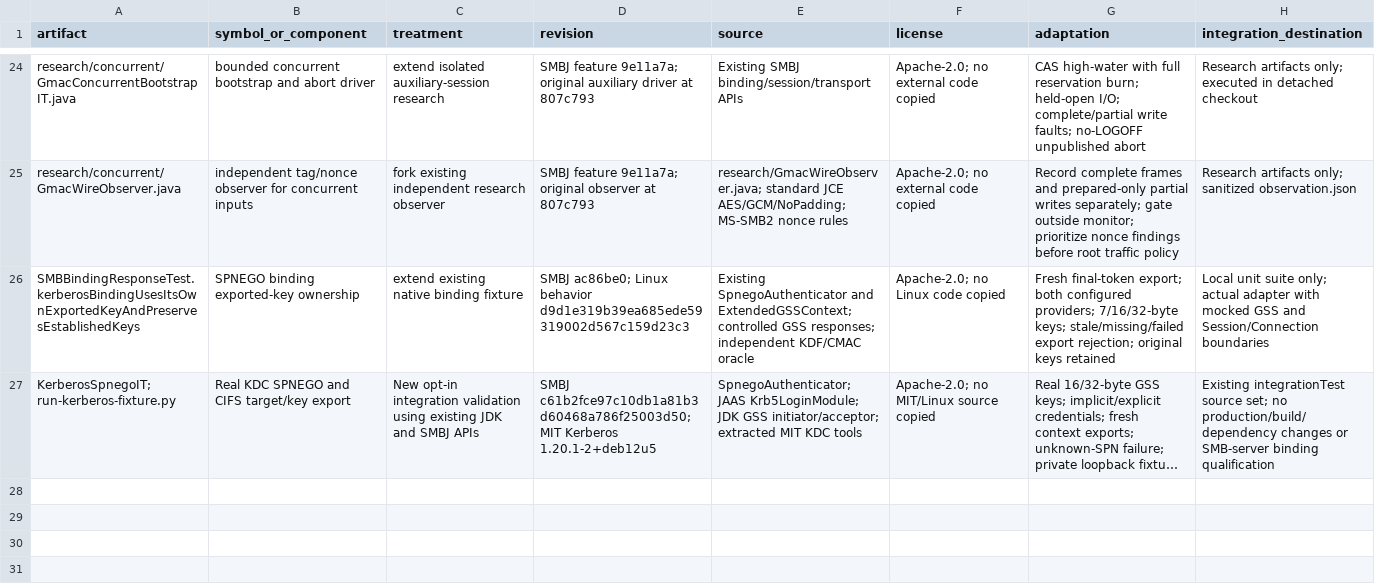
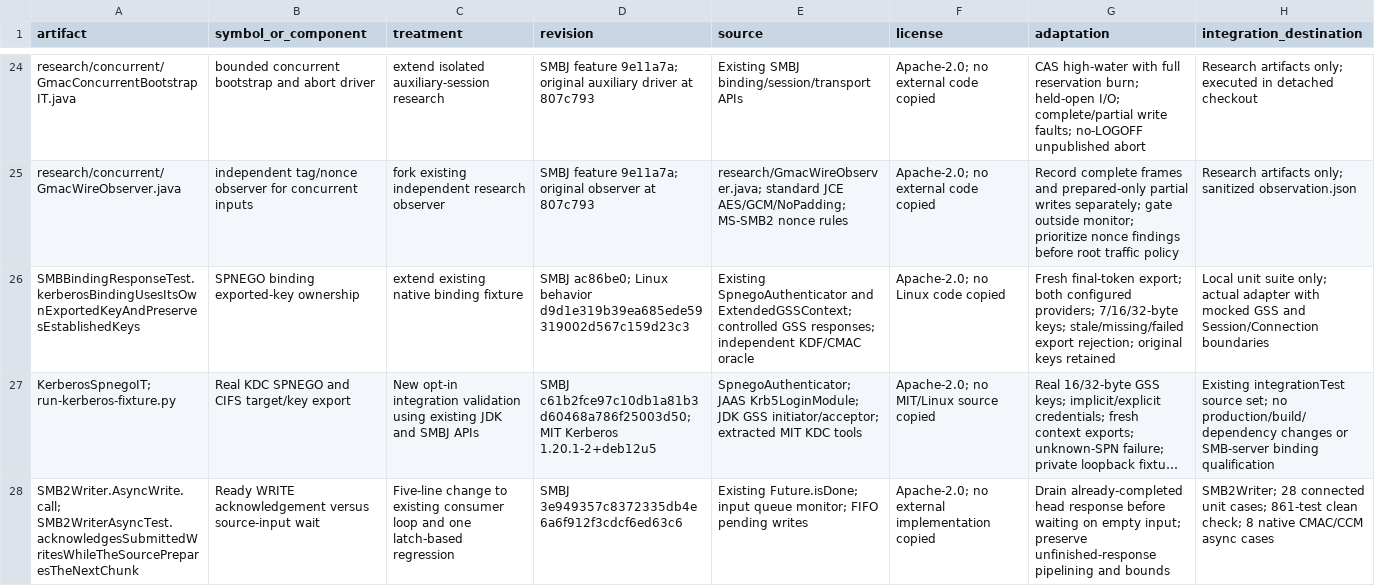
Before and after one commit to chribro88/smbj, a CSV file: docs/full-gmac-multichannel/provenance.csv, drawn as a sheet; only a part is shown, gaps mark what is left out; long unchanged cells end in …; the diff names each change by its address in the sheet, - before the commit and + after, or states it on an @@ line.

Commit message:
Drain ready async WRITE responses before waiting for source input

```diff
--- a/docs/full-gmac-multichannel/provenance.csv
+++ b/docs/full-gmac-multichannel/provenance.csv
+row 28: SMB2Writer.AsyncWrite.call; SMB2WriterAsyncTest.acknowledgesSubmittedWritesWhileTheSourcePreparesTheNextChunk | Ready WRITE acknowledgement versus source-input wait | Five-line change to existing consumer loop and one latch-based regression | SMBJ 3e949357c8372335db4e6a6f912f3cdcf6ed63c6 | Existing Future.isDone; input queue monitor; FIFO pending writes | Apache-2.0; no external implementation copied | Drain already-completed head response before waiting on empty input; preserve unfinished-response pipelining and bounds | SMB2Writer; 28 connected unit cases; 861-test clean check; 8 native CMAC/CCM async cases
```
Also changed, not shown: 5 other files.
